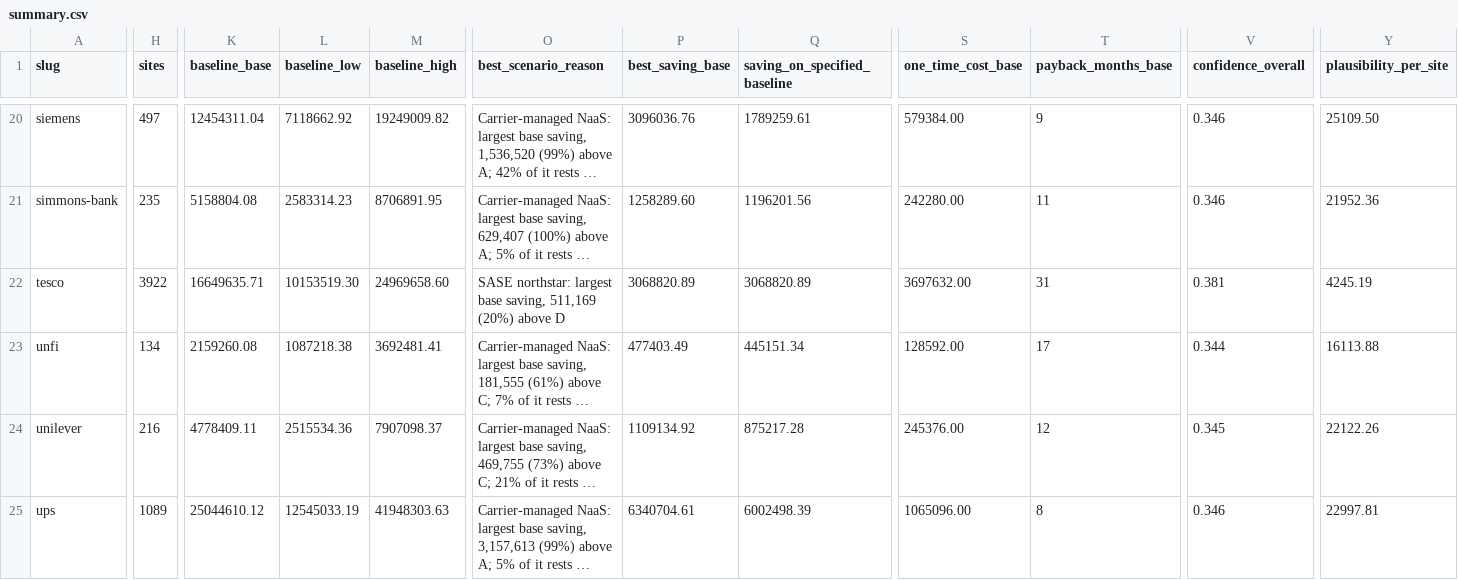
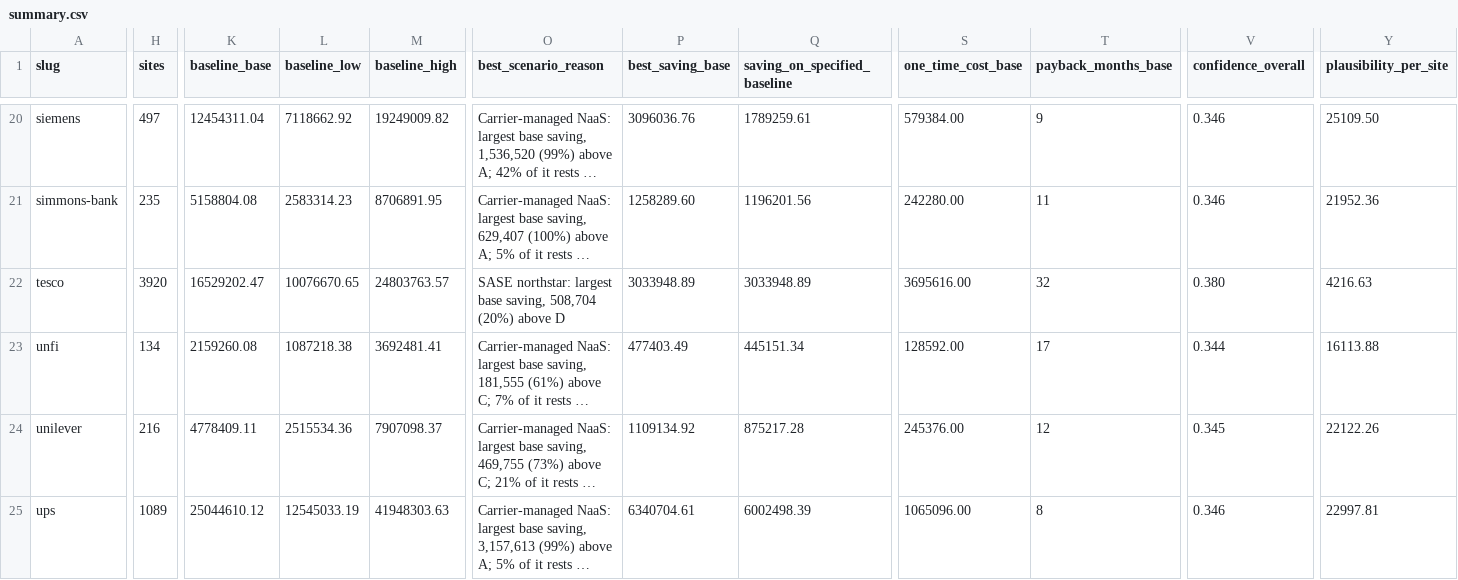
Before and after one commit to cbartosch/B2B-network-cost-transformation, a CSV file: samples/outside_in/summary.csv, drawn as a sheet; only a part is shown, gaps mark what is left out; long unchanged cells end in …; the diff covers the shown part only; the diff names each change by its address in the sheet, - before the commit and + after, or states it on an @@ line.

```diff
--- a/samples/outside_in/summary.csv
+++ b/samples/outside_in/summary.csv
-H22 (sites): 3922
+H22 (sites): 3920
-K22 (baseline_base): 16649635.71
+K22 (baseline_base): 16529202.47
-L22 (baseline_low): 10153519.30
+L22 (baseline_low): 10076670.65
-M22 (baseline_high): 24969658.60
+M22 (baseline_high): 24803763.57
-O22 (best_scenario_reason): …base saving, 511,169 (20%) above…
+O22 (best_scenario_reason): …base saving, 508,704 (20%) above…
-P22 (best_saving_base): 3068820.89
+P22 (best_saving_base): 3033948.89
-Q22 (saving_on_specified_baseline): 3068820.89
+Q22 (saving_on_specified_baseline): 3033948.89
-S22 (one_time_cost_base): 3697632.00
+S22 (one_time_cost_base): 3695616.00
-T22 (payback_months_base): 31
+T22 (payback_months_base): 32
-V22 (confidence_overall): 0.381
+V22 (confidence_overall): 0.380
-Y22 (plausibility_per_site): 4245.19
+Y22 (plausibility_per_site): 4216.63
```
Also changed, not shown: 8 edited cells elsewhere in this file, samples/verification_register.csv, 10 other files.
